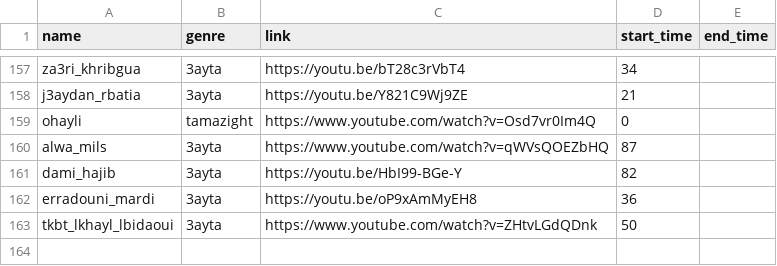
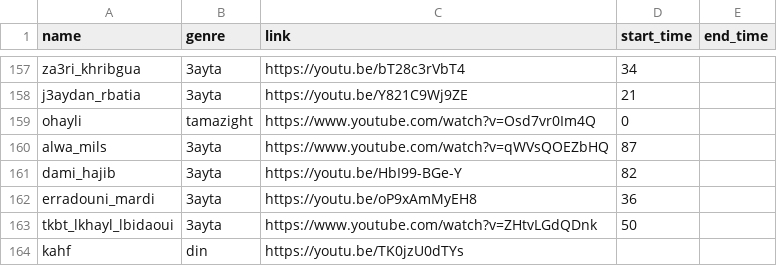
Before and after one commit to elhachimi-ch/personal_website, a CSV file: assets/data/audios.csv, drawn as a sheet; only a part is shown, gaps mark what is left out.

```diff
--- a/assets/data/audios.csv
+++ b/assets/data/audios.csv
@@ -163 +163,2 @@ erradouni_mardi,3ayta,https://youtu.be/oP9xAmMyEH8,36,,
 tkbt_lkhayl_lbidaoui,3ayta,https://www.youtube.com/watch?v=ZHtvLGdQDnk,50,,
+kahf,din,https://youtu.be/TK0jzU0dTYs
```
Also changed, not shown: 1 other file.
